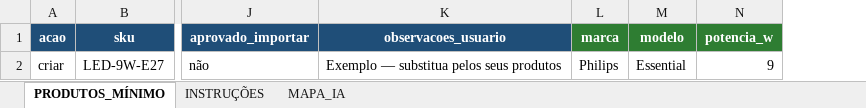
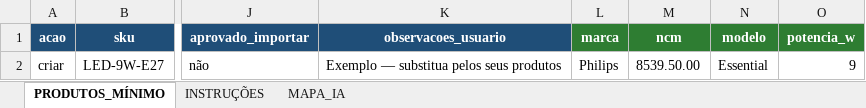
Before and after one commit to SauloMoreira/lumina-hub, an Excel workbook: public/templates/Cadastro_Minimo_Produtos_Led_Marica_IA.xlsx, sheet PRODUTOS_MÍNIMO, drawn as a sheet; only a part is shown, gaps mark what is left out; values as stored, in another font and other column widths than the file's, no borders; the diff names each change by its address in the sheet, - before the commit and + after, or states it on an @@ line.

```diff
--- a/public/templates/Cadastro_Minimo_Produtos_Led_Marica_IA.xlsx (sheet PRODUTOS_MÍNIMO)
+++ b/public/templates/Cadastro_Minimo_Produtos_Led_Marica_IA.xlsx (sheet PRODUTOS_MÍNIMO)
+column M (ncm), row 2: 8539.50.00
```
Also changed, not shown: sheet INSTRUÇÕES.
